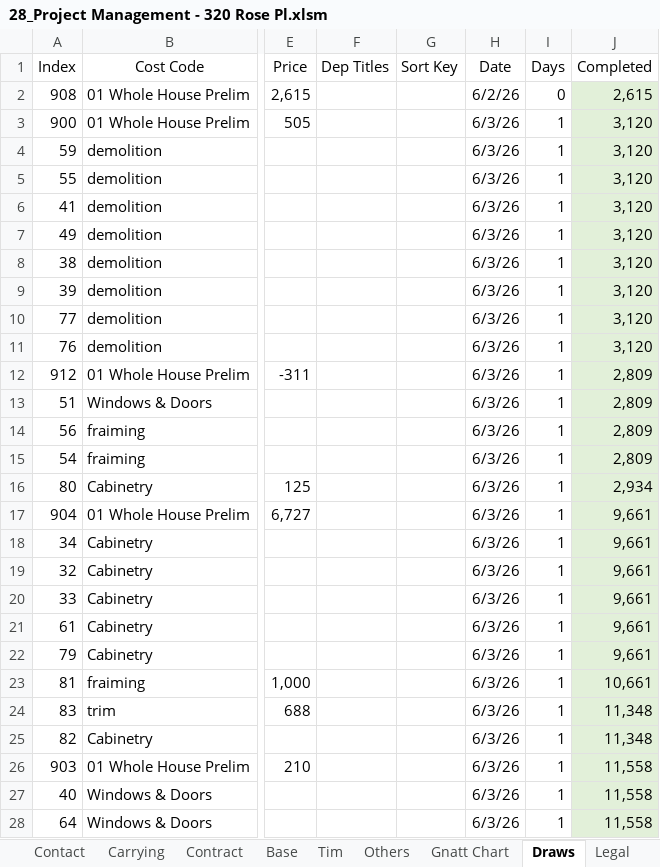
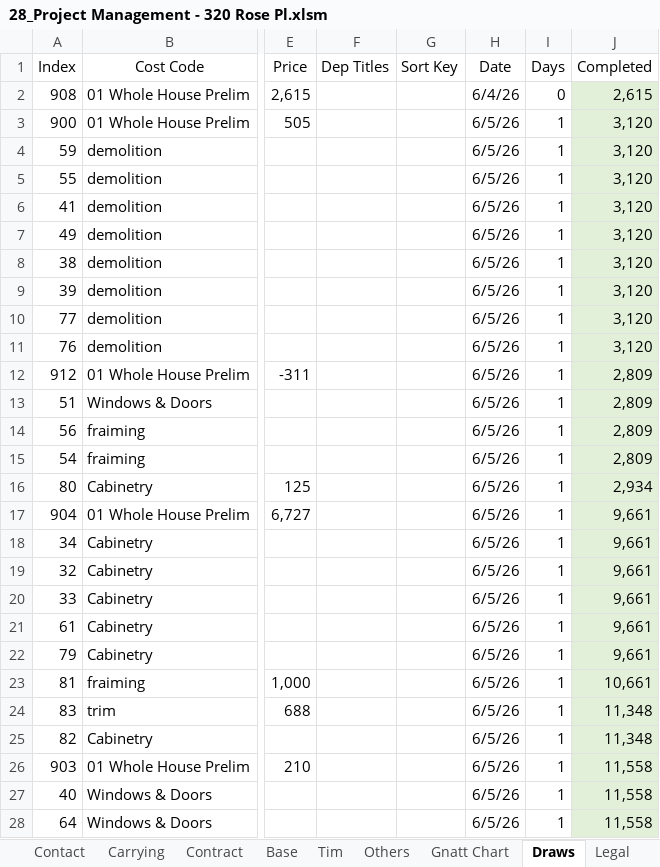
Before and after one commit to BuyYourHome/Admin-Wiki, an Excel workbook: Project Rooms/Contract for Deed/source/320 Rose project spreadsheet/28_Project Management - 320 Rose Pl.xlsm, sheet Draws, drawn as a sheet; only a part is shown, gaps mark what is left out; values as stored, in another font and other column widths than the file's, no borders; table styles not drawn; the diff covers the shown part only; the diff names each change by its address in the sheet, - before the commit and + after, or states it on an @@ line.

```diff
--- a/Project Rooms/Contract for Deed/source/320 Rose project spreadsheet/28_Project Management - 320 Rose Pl.xlsm (sheet Draws)
+++ b/Project Rooms/Contract for Deed/source/320 Rose project spreadsheet/28_Project Management - 320 Rose Pl.xlsm (sheet Draws)
-H2 (Date): 6/2/26
+H2 (Date): 6/4/26
-H3:H28 (Date): 6/3/26
+H3:H28 (Date): 6/5/26
```
Also changed, not shown: 21 edited cells elsewhere in this sheet, sheet Amortization, sheet Gnatt Chart, sheet Tim, sheet Base, sheet Docs, sheet Profit, 1 more sheet, formulas that keep their value, 6 other files.
